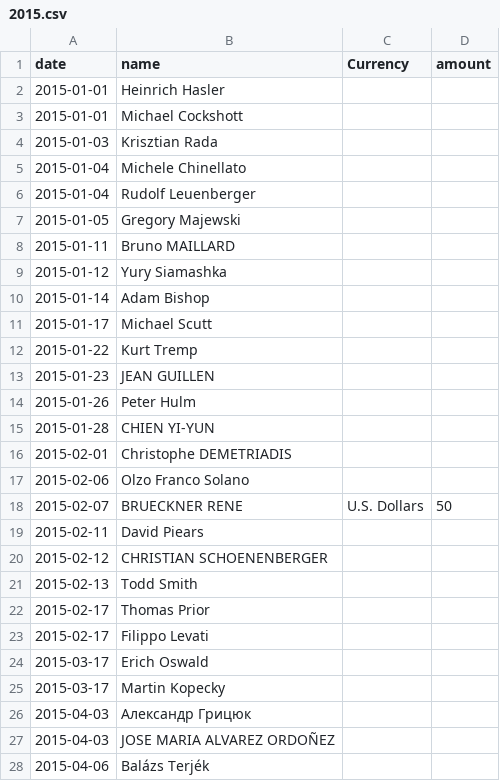
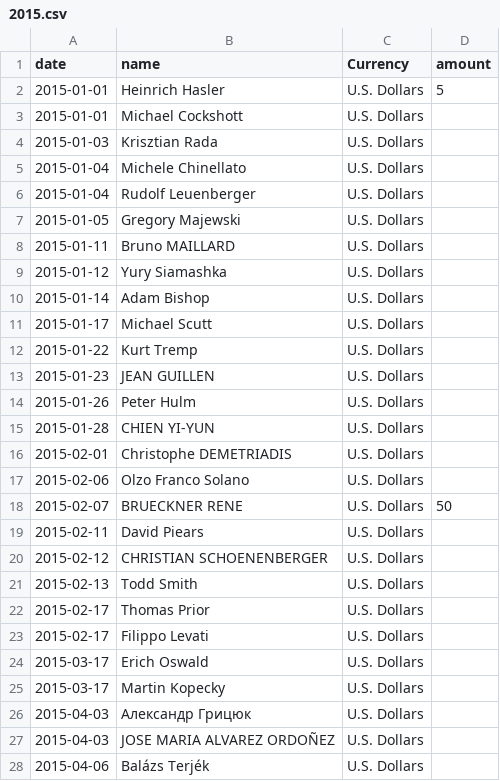
Before and after one commit to moneymanagerex/sponsors, a CSV file: 2015.csv, drawn as a sheet; only a part is shown; the diff covers the shown part only.

Commit message:
Update 2015.csv

```diff
--- a/2015.csv
+++ b/2015.csv
@@ -1,28 +1,28 @@
 date, name, Currency, amount
-2015-01-01,Heinrich Hasler
-2015-01-01,Michael Cockshott
-2015-01-03,Krisztian Rada
-2015-01-04,Michele Chinellato
-2015-01-04,Rudolf Leuenberger
-2015-01-05,Gregory Majewski
-2015-01-11,Bruno MAILLARD
-2015-01-12,Yury Siamashka
-2015-01-14,Adam Bishop
-2015-01-17,Michael Scutt
-2015-01-22,Kurt Tremp
-2015-01-23,JEAN GUILLEN
-2015-01-26,Peter Hulm
-2015-01-28,CHIEN YI-YUN
-2015-02-01,Christophe DEMETRIADIS
-2015-02-06,Olzo Franco Solano
+2015-01-01,Heinrich Hasler,U.S. Dollars,5
+2015-01-01,Michael Cockshott,U.S. Dollars,
+2015-01-03,Krisztian Rada,U.S. Dollars,
+2015-01-04,Michele Chinellato,U.S. Dollars,
+2015-01-04,Rudolf Leuenberger,U.S. Dollars,
+2015-01-05,Gregory Majewski,U.S. Dollars,
+2015-01-11,Bruno MAILLARD,U.S. Dollars,
+2015-01-12,Yury Siamashka,U.S. Dollars,
+2015-01-14,Adam Bishop,U.S. Dollars,
+2015-01-17,Michael Scutt,U.S. Dollars,
+2015-01-22,Kurt Tremp,U.S. Dollars,
+2015-01-23,JEAN GUILLEN,U.S. Dollars,
+2015-01-26,Peter Hulm,U.S. Dollars,
+2015-01-28,CHIEN YI-YUN,U.S. Dollars,
+2015-02-01,Christophe DEMETRIADIS,U.S. Dollars,
+2015-02-06,Olzo Franco Solano,U.S. Dollars,
 2015-02-07,BRUECKNER RENE,U.S. Dollars,50
-2015-02-11,David Piears
-2015-02-12,CHRISTIAN SCHOENENBERGER
-2015-02-13,Todd Smith
-2015-02-17,Thomas Prior
-2015-02-17,Filippo Levati
-2015-03-17,Erich Oswald
-2015-03-17,Martin Kopecky
-2015-04-03,Александр Грицюк
-2015-04-03,JOSE MARIA ALVAREZ ORDOÑEZ
-2015-04-06,Balázs Terjék
+2015-02-11,David Piears,U.S. Dollars,
+2015-02-12,CHRISTIAN SCHOENENBERGER,U.S. Dollars,
+2015-02-13,Todd Smith,U.S. Dollars,
+2015-02-17,Thomas Prior,U.S. Dollars,
+2015-02-17,Filippo Levati,U.S. Dollars,
+2015-03-17,Erich Oswald,U.S. Dollars,
+2015-03-17,Martin Kopecky,U.S. Dollars,
+2015-04-03,Александр Грицюк,U.S. Dollars,
+2015-04-03,JOSE MARIA ALVAREZ ORDOÑEZ,U.S. Dollars,
+2015-04-06,Balázs Terjék,U.S. Dollars,
```
Also changed, not shown: 8 edited cells elsewhere in this file.
